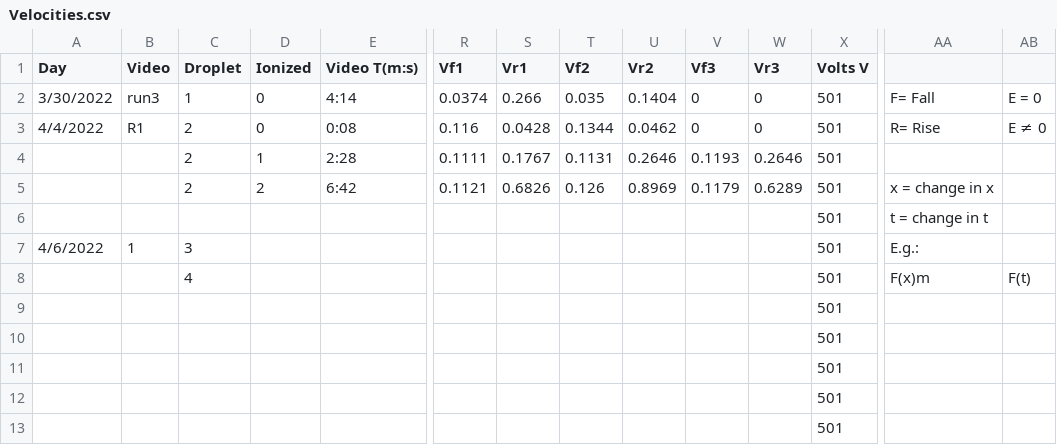
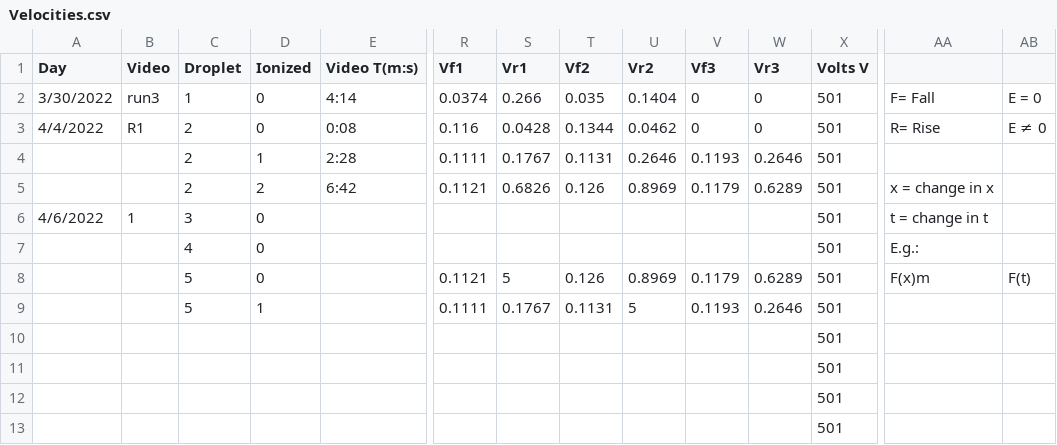
Before and after one commit to Drixitel/134-Lab-Spring-2023, a CSV file: Millikan/Code/Millikan-Code/Velocities.csv, drawn as a sheet; only a part is shown, gaps mark what is left out; removed rows and columns are numbered as before the commit, all else as after; rows hold the shown columns only; the diff names each change by its address in the sheet, - before the commit and + after, or states it on an @@ line.

```diff
--- a/Millikan/Code/Millikan-Code/Velocities.csv
+++ b/Millikan/Code/Millikan-Code/Velocities.csv
-row 6:  |  |  |  |  |  |  |  |  |  |  | 501 | t = change in t
-D6:D7 (Ionized): (empty)
+D6:D7 (Ionized): 0
-AA6: E.g.:
+AA6: t = change in t
-AA7: F(x)m
+AA7: E.g.:
-AB7: F(t)
+AB7: (empty)
-row 9:  |  |  |  |  |  |  |  |  |  |  | 501
+row 8:  |  | 5 | 0 |  | 0.1121 | 5 | 0.126 | 0.8969 | 0.1179 | 0.6289 | 501 | F(x)m | F(t)
+row 9:  |  | 5 | 1 |  | 0.1111 | 0.1767 | 0.1131 | 5 | 0.1193 | 0.2646 | 501
```
Also changed, not shown: 1 other file.
